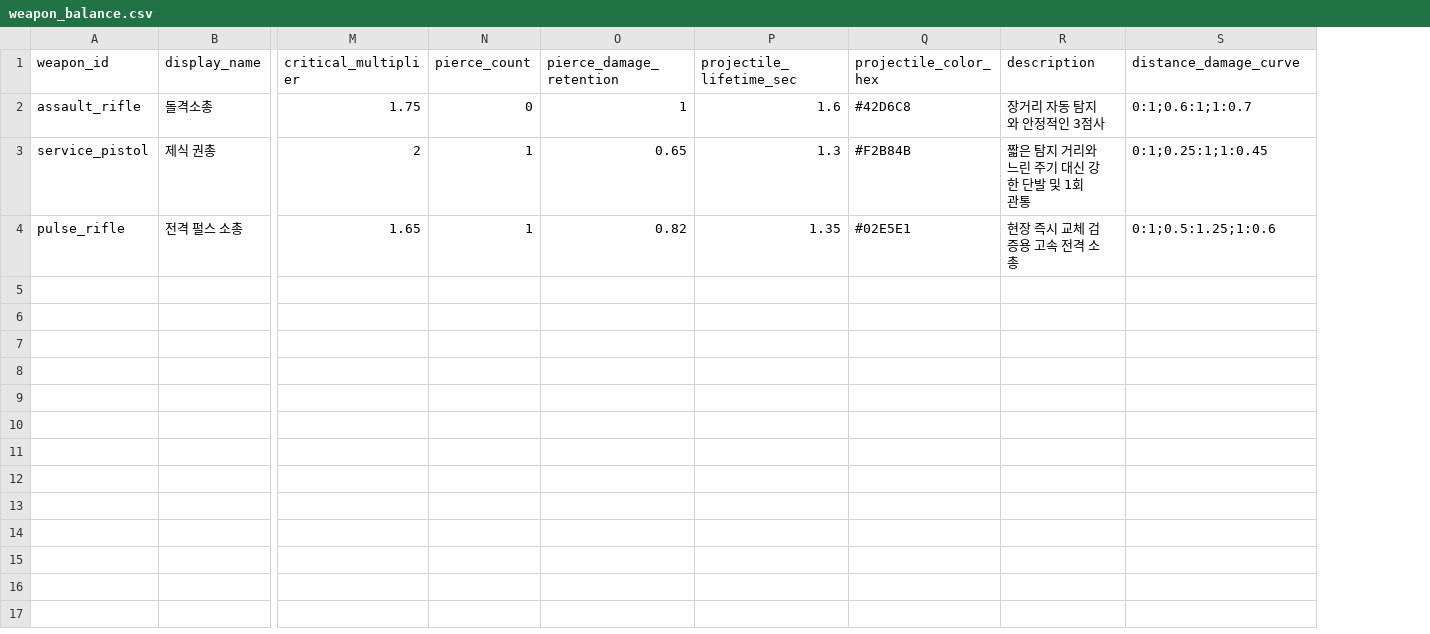
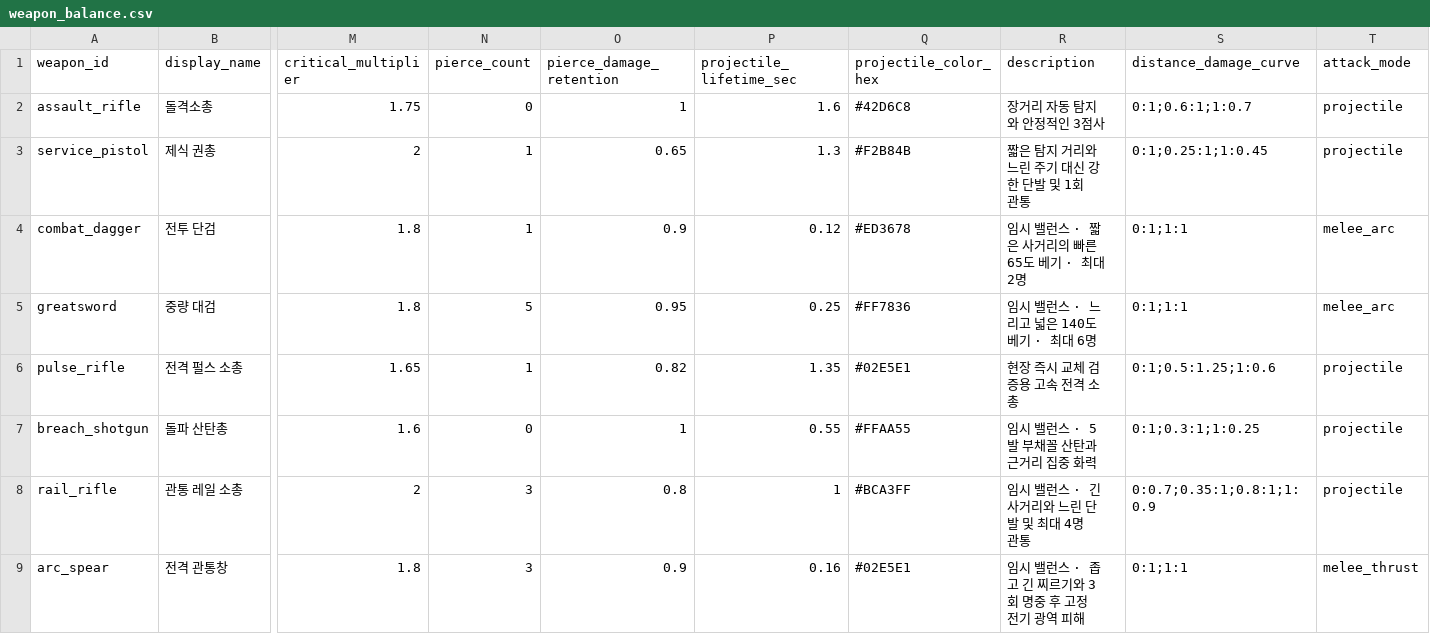
Before and after one commit to aedws/SFH, a CSV file: game/features/weapon_balance/data/weapon_balance.csv, drawn as a sheet; only a part is shown, gaps mark what is left out; addresses are those after the commit; rows hold the shown columns only; the diff names each change by its address in the sheet, - before the commit and + after, or states it on an @@ line.

```diff
--- a/game/features/weapon_balance/data/weapon_balance.csv
+++ b/game/features/weapon_balance/data/weapon_balance.csv
+column T (attack_mode), rows 2-3: projectile | projectile; row 6: projectile
+row 4: combat_dagger | 전투 단검 | 1.8 | 1 | 0.9 | 0.12 | #ED3678 | 임시 밸런스 · 짧은 사거리의 빠른 65도 베기 · 최대 2명 | 0:1;1:1 | melee_arc
+row 5: greatsword | 중량 대검 | 1.8 | 5 | 0.95 | 0.25 | #FF7836 | 임시 밸런스 · 느리고 넓은 140도 베기 · 최대 6명 | 0:1;1:1 | melee_arc
+row 7: breach_shotgun | 돌파 산탄총 | 1.6 | 0 | 1 | 0.55 | #FFAA55 | 임시 밸런스 · 5발 부채꼴 산탄과 근거리 집중 화력 | 0:1;0.3:1;1:0.25 | projectile
+row 8: rail_rifle | 관통 레일 소총 | 2 | 3 | 0.8 | 1 | #BCA3FF | 임시 밸런스 · 긴 사거리와 느린 단발 및 최대 4명 관통 | 0:0.7;0.35:1;0.8:1;1:0.9 | projectile
+row 9: arc_spear | 전격 관통창 | 1.8 | 3 | 0.9 | 0.16 | #02E5E1 | 임시 밸런스 · 좁고 긴 찌르기와 3회 명중 후 고정 전기 광역 피해 | 0:1;1:1 | melee_thrust
```
Also changed, not shown: game/features/equipment/data/equipment_identity.csv, game/features/loadout_investment/data/weapon_investment.csv, 42 other files.
